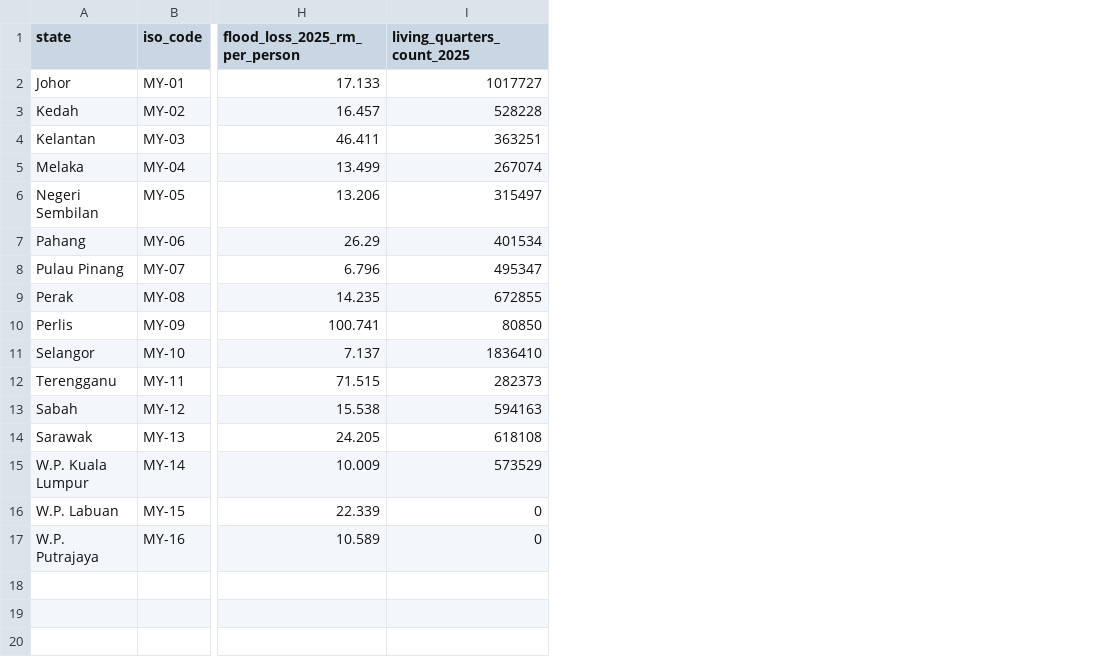
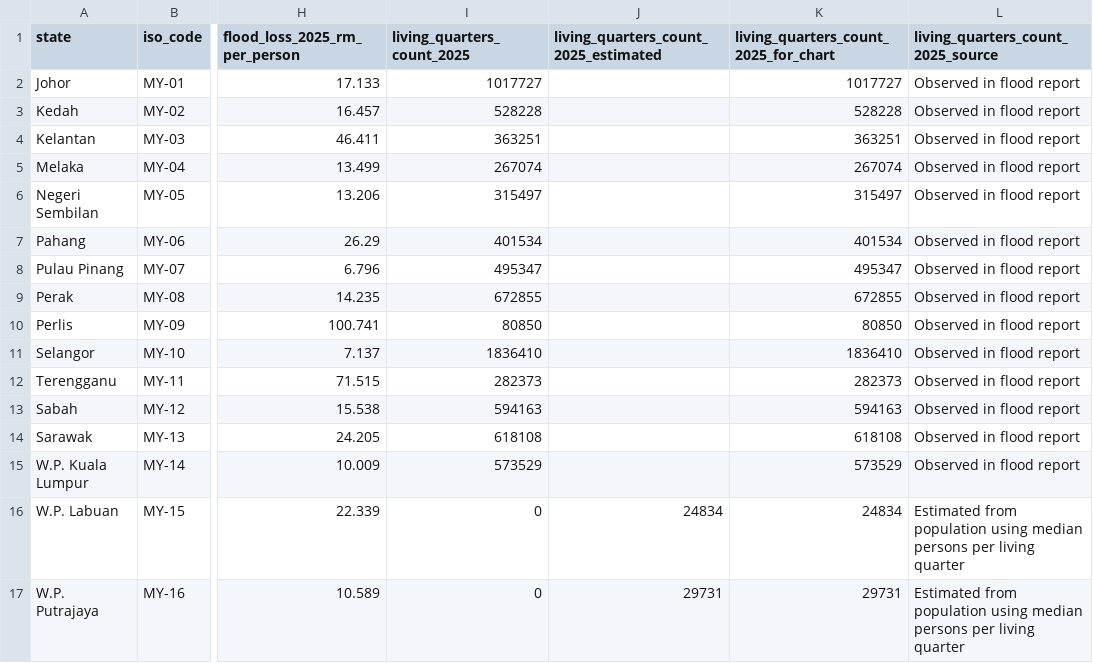
Before and after one commit to JiaKhai/2179DV2, a CSV file: public/data/processed/story_state_summary.csv, drawn as a sheet; only a part is shown, gaps mark what is left out; the diff names each change by its address in the sheet, - before the commit and + after, or states it on an @@ line.

Commit message:
feat: add state centroids data and update visualizations for flood loss analysis

```diff
--- a/public/data/processed/story_state_summary.csv
+++ b/public/data/processed/story_state_summary.csv
+column J, rows 1-17: living_quarters_count_2025_estimated |  |  |  |  |  |  |  |  |  |  |  |  |  |  | 24834 | 29731
+column K, rows 1-17: living_quarters_count_2025_for_chart | 1017727 | 528228 | 363251 | 267074 | 315497 | 401534 | 495347 | 672855 | 80850 | 1836410 | 282373 | 594163 | 618108 | 573529 | 24834 | 29731
+column L, rows 1-17: living_quarters_count_2025_source | Observed in flood report | Observed in flood report | Observed in flood report | Observed in flood report | Observed in flood report | Observed in flood report | Observed in flood report | Observed in flood report | Observed in flood report | Observed in flood report | Observed in flood report | Observed in flood report | Observed in flood report | Observed in flood report | Estimated from population using median persons per living quarter | Estimated from population using median persons per living quarter
```
Also changed, not shown: 16 other files.
